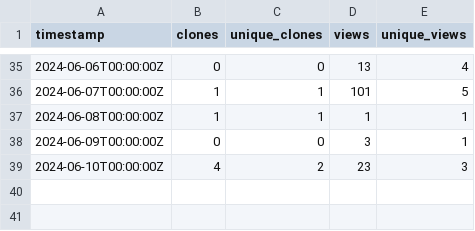
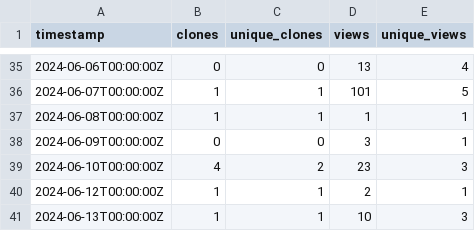
Before and after one commit to ELIXIR-Belgium/elixir-toolkit-theme, a CSV file: github_traffic.csv, drawn as a sheet; only a part is shown, gaps mark what is left out; the diff names each change by its address in the sheet, - before the commit and + after, or states it on an @@ line.

Commit message:
Update weekly GitHub stats

```diff
--- a/github_traffic.csv
+++ b/github_traffic.csv
+row 40: 2024-06-12T00:00:00Z | 1 | 1 | 2 | 1
+row 41: 2024-06-13T00:00:00Z | 1 | 1 | 10 | 3
```
